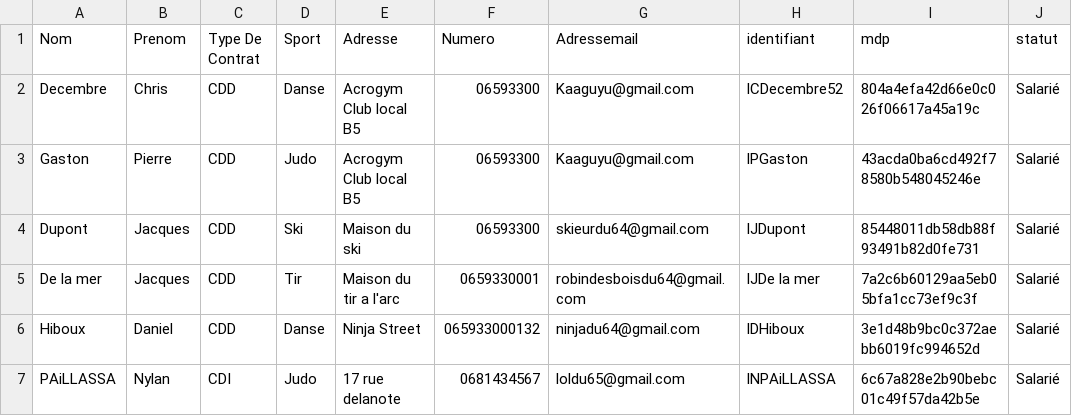
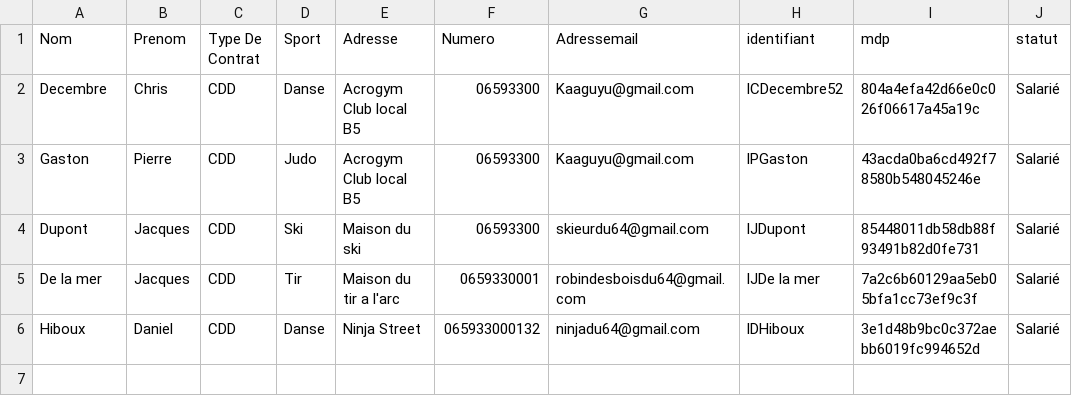
Before and after one commit to yannisctr/projet_IC_Info_2, a CSV file: csv-folder/salarie.csv, drawn as a sheet; the diff names each change by its address in the sheet, - before the commit and + after, or states it on an @@ line.

```diff
--- a/csv-folder/salarie.csv
+++ b/csv-folder/salarie.csv
-row 7: PAiLLASSA | Nylan | CDI | Judo | 17 rue delanote | 0681434567 | loldu65@gmail.com | lNPAiLLASSA | 6c67a828e2b90bebc01c49f57da42b5e | Salarié
```
Also changed, not shown: 13 other files.
